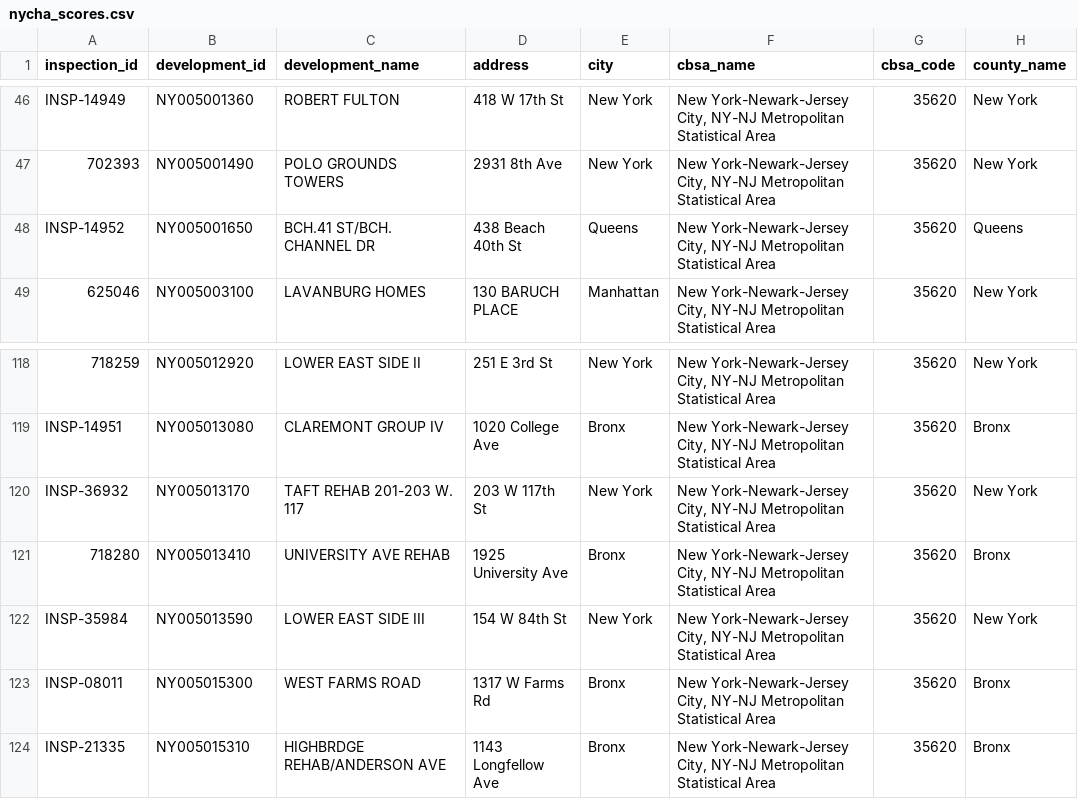
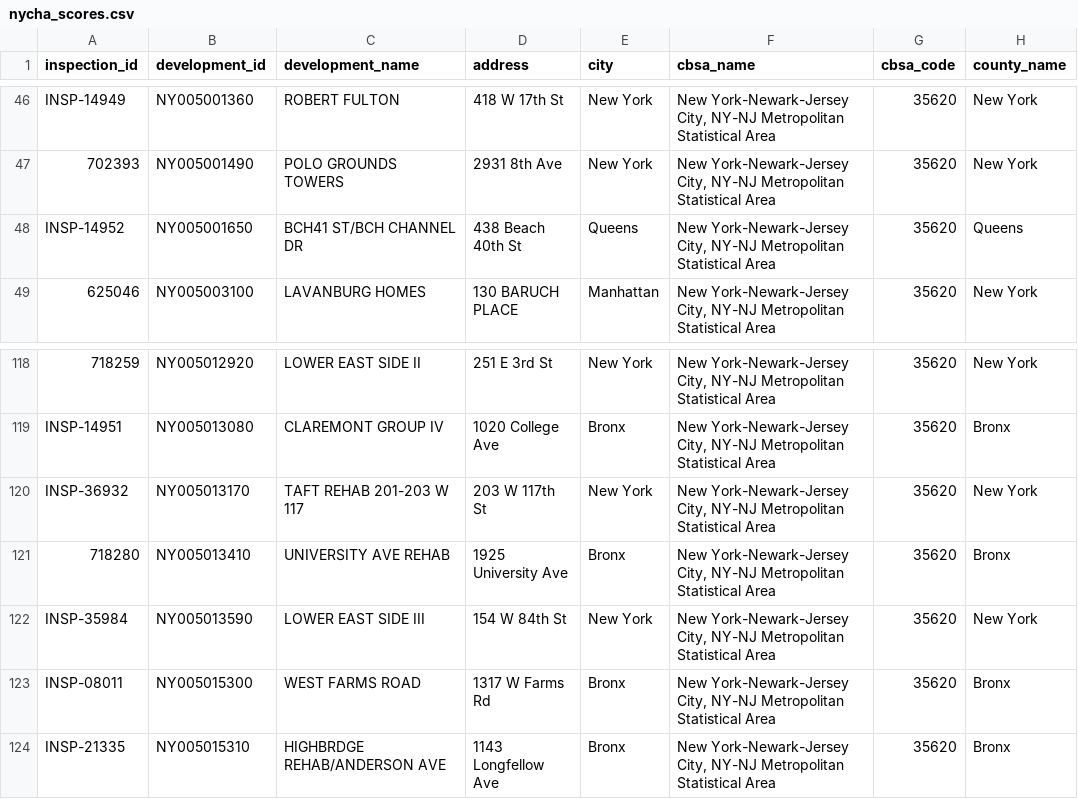
Before and after one commit to pspauster/nycha-inspections, a CSV file: nycha_scores.csv, drawn as a sheet; only a part is shown, gaps mark what is left out; the diff covers the shown part only; the diff names each change by its address in the sheet, - before the commit and + after, or states it on an @@ line.

```diff
--- a/nycha_scores.csv
+++ b/nycha_scores.csv
-C48 (development_name): BCH.41 ST/BCH. CHANNEL DR
+C48 (development_name): BCH41 ST/BCH CHANNEL DR
-C120 (development_name): TAFT REHAB 201-203 W. 117
+C120 (development_name): TAFT REHAB 201-203 W 117
```
Also changed, not shown: 16 edited cells elsewhere in this file, scores_swarm_dw.csv, 5 other files.
